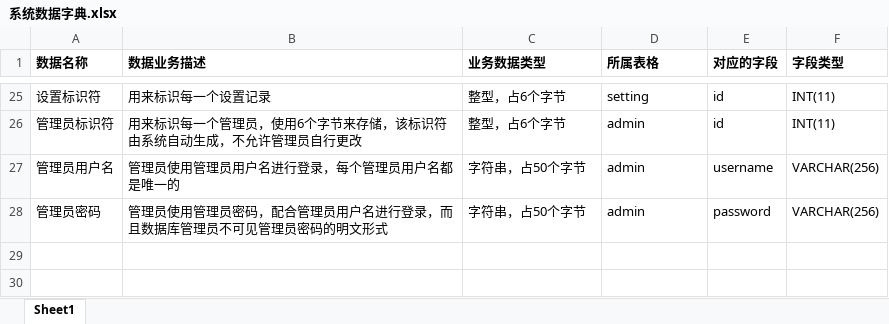
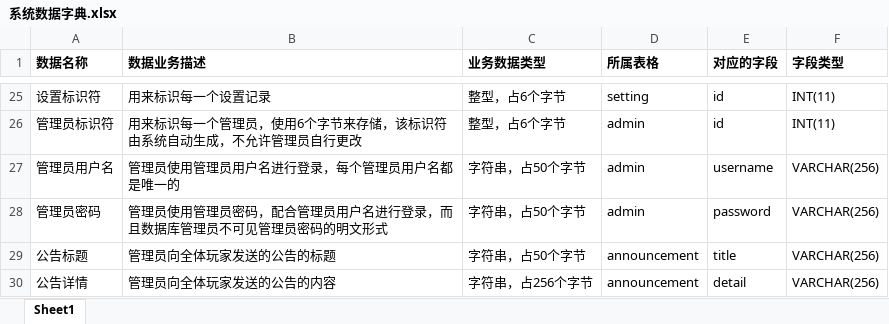
Before and after one commit to ChatToolWholesaler/chatstyle-docs, an Excel workbook: 项目研发文档/系统数据字典.xlsx, sheet Sheet1, drawn as a sheet; only a part is shown, gaps mark what is left out; values as stored, in another font and other column widths than the file's, no borders; the diff names each change by its address in the sheet, - before the commit and + after, or states it on an @@ line.

```diff
--- a/项目研发文档/系统数据字典.xlsx (sheet Sheet1)
+++ b/项目研发文档/系统数据字典.xlsx (sheet Sheet1)
+row 29: 公告标题 | 管理员向全体玩家发送的公告的标题 | 字符串，占50个字节 | announcement | title | VARCHAR(256)
+row 30: 公告详情 | 管理员向全体玩家发送的公告的内容 | 字符串，占256个字节 | announcement | detail | VARCHAR(256)
```
Also changed, not shown: 14 other files.
